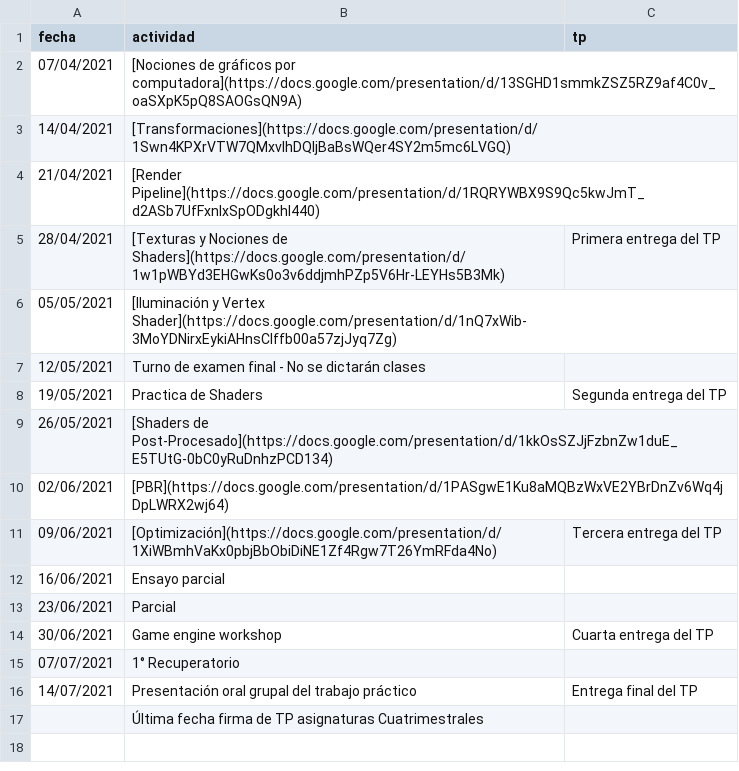
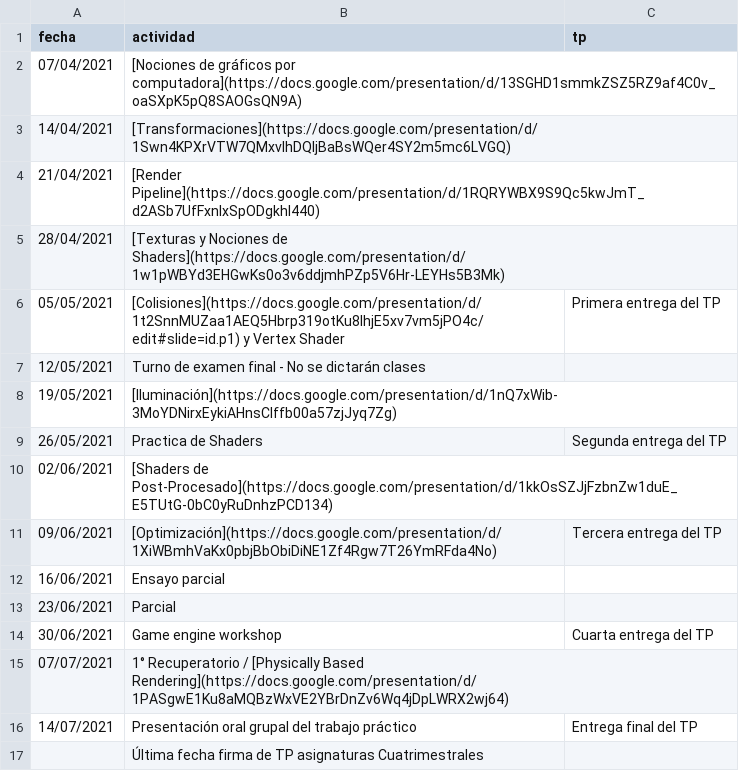
Before and after one commit to tgc-utn/tgc-utn.github.io, a CSV file: _data/cronograma.csv, drawn as a sheet.

Commit message:
Update cronograma.csv

```diff
--- a/_data/cronograma.csv
+++ b/_data/cronograma.csv
@@ -4,8 +4,8 @@ fecha,actividad,tp
 21/04/2021,[Render Pipeline](https://docs.google.com/presentation/d/1RQRYWBX9S9Qc5kwJmT_d2ASb7UfFxnlxSpODgkhI440),
-28/04/2021,[Texturas y Nociones de Shaders](https://docs.google.com/presentation/d/1w1pWBYd3EHGwKs0o3v6ddjmhPZp5V6Hr-LEYHs5B3Mk),Primera entrega del TP
-05/05/2021,[Iluminación y Vertex Shader](https://docs.google.com/presentation/d/1nQ7xWib-3MoYDNirxEykiAHnsClffb00a57zjJyq7Zg),
+28/04/2021,[Texturas y Nociones de Shaders](https://docs.google.com/presentation/d/1w1pWBYd3EHGwKs0o3v6ddjmhPZp5V6Hr-LEYHs5B3Mk),
+05/05/2021,[Colisiones](https://docs.google.com/presentation/d/1t2SnnMUZaa1AEQ5Hbrp319otKu8lhjE5xv7vm5jPO4c/edit#slide=id.p1) y Vertex Shader,Primera entrega del TP
 12/05/2021,Turno de examen final - No se dictarán clases,
-19/05/2021,Practica de Shaders,Segunda entrega del TP
-26/05/2021,[Shaders de Post-Procesado](https://docs.google.com/presentation/d/1kkOsSZJjFzbnZw1duE_E5TUtG-0bC0yRuDnhzPCD134),
-02/06/2021,[PBR](https://docs.google.com/presentation/d/1PASgwE1Ku8aMQBzWxVE2YBrDnZv6Wq4jDpLWRX2wj64),
+19/05/2021,[Iluminación](https://docs.google.com/presentation/d/1nQ7xWib-3MoYDNirxEykiAHnsClffb00a57zjJyq7Zg),
+26/05/2021,Practica de Shaders,Segunda entrega del TP
+02/06/2021,[Shaders de Post-Procesado](https://docs.google.com/presentation/d/1kkOsSZJjFzbnZw1duE_E5TUtG-0bC0yRuDnhzPCD134),
 09/06/2021,[Optimización](https://docs.google.com/presentation/d/1XiWBmhVaKx0pbjBbObiDiNE1Zf4Rgw7T26YmRFda4No),Tercera entrega del TP
@@ -14,3 +14,3 @@ fecha,actividad,tp
 30/06/2021,Game engine workshop,Cuarta entrega del TP
-07/07/2021,1° Recuperatorio,
+07/07/2021,1° Recuperatorio / [Physically Based Rendering](https://docs.google.com/presentation/d/1PASgwE1Ku8aMQBzWxVE2YBrDnZv6Wq4jDpLWRX2wj64),
 14/07/2021,Presentación oral grupal del trabajo práctico,Entrega final del TP
```
